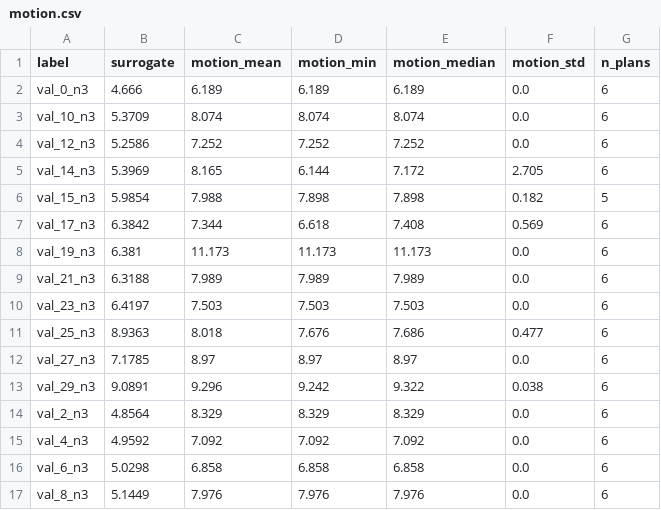
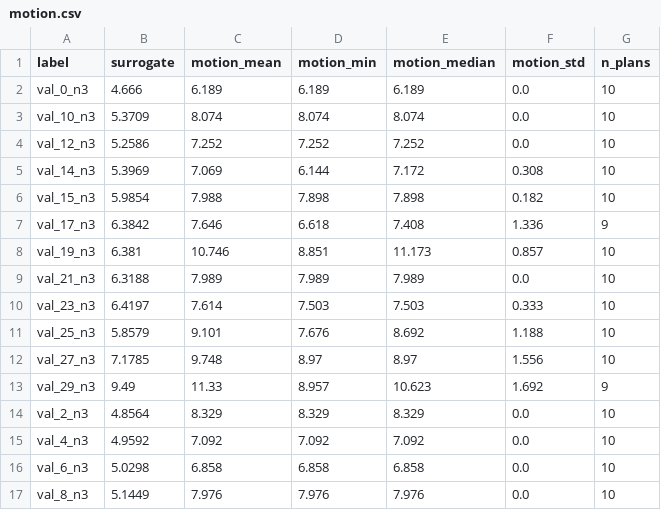
Before and after one commit to Samuel-Ta/reconfig-cell-digital-twin, a CSV file: src/reconfig_cell/phase3_ur5_val/motion.csv, drawn as a sheet.

Commit message:
cell_synth: Phase 3 — UR5 full-budget real-validation (final number)
UR5 surrogate-vs-RRTstar correlation re-run at the full planner budget (10s x 10 plans, n=16):
motion_median r=0.694 [0.31,0.93], rho=0.574 [0.04,0.88] (bootstrap 95% CI exclude 0);
motion_min r=0.579. The full budget raised UR5 from the reduced-budget r=0.41, confirming the
weak first pass was RRTstar undersampling (no early stop -> needs the full planning_time to
converge), not a surrogate failure. UR5 scale correlation is moderate -- weaker than the
curated full-budget gate (r=0.880) because this n=16 set clusters SA winners at the low-surrogate
end where planner stochasticity dominates. Net Phase 3: SA beats random on both UR5 and UR10
(50 seeds each), and the surrogate correlates with real motion on both arms (UR10 strong r=0.83,
UR5 moderate r=0.69). PHASE3_SCALE.md updated with the full table; reduced-budget data kept as
motion_fastbudget.csv. No fabricated numbers.

```diff
--- a/src/reconfig_cell/phase3_ur5_val/motion.csv
+++ b/src/reconfig_cell/phase3_ur5_val/motion.csv
@@ -1,17 +1,17 @@
 label,surrogate,motion_mean,motion_min,motion_median,motion_std,n_plans
-val_0_n3,4.666,6.189,6.189,6.189,0.0,6
-val_10_n3,5.3709,8.074,8.074,8.074,0.0,6
-val_12_n3,5.2586,7.252,7.252,7.252,0.0,6
-val_14_n3,5.3969,8.165,6.144,7.172,2.705,6
-val_15_n3,5.9854,7.988,7.898,7.898,0.182,5
-val_17_n3,6.3842,7.344,6.618,7.408,0.569,6
-val_19_n3,6.381,11.173,11.173,11.173,0.0,6
-val_21_n3,6.3188,7.989,7.989,7.989,0.0,6
-val_23_n3,6.4197,7.503,7.503,7.503,0.0,6
-val_25_n3,8.9363,8.018,7.676,7.686,0.477,6
-val_27_n3,7.1785,8.97,8.97,8.97,0.0,6
-val_29_n3,9.0891,9.296,9.242,9.322,0.038,6
-val_2_n3,4.8564,8.329,8.329,8.329,0.0,6
-val_4_n3,4.9592,7.092,7.092,7.092,0.0,6
-val_6_n3,5.0298,6.858,6.858,6.858,0.0,6
-val_8_n3,5.1449,7.976,7.976,7.976,0.0,6
+val_0_n3,4.666,6.189,6.189,6.189,0.0,10
+val_10_n3,5.3709,8.074,8.074,8.074,0.0,10
+val_12_n3,5.2586,7.252,7.252,7.252,0.0,10
+val_14_n3,5.3969,7.069,6.144,7.172,0.308,10
+val_15_n3,5.9854,7.988,7.898,7.898,0.182,10
+val_17_n3,6.3842,7.646,6.618,7.408,1.336,9
+val_19_n3,6.381,10.746,8.851,11.173,0.857,10
+val_21_n3,6.3188,7.989,7.989,7.989,0.0,10
+val_23_n3,6.4197,7.614,7.503,7.503,0.333,10
+val_25_n3,5.8579,9.101,7.676,8.692,1.188,10
+val_27_n3,7.1785,9.748,8.97,8.97,1.556,10
+val_29_n3,9.49,11.33,8.957,10.623,1.692,9
+val_2_n3,4.8564,8.329,8.329,8.329,0.0,10
+val_4_n3,4.9592,7.092,7.092,7.092,0.0,10
+val_6_n3,5.0298,6.858,6.858,6.858,0.0,10
+val_8_n3,5.1449,7.976,7.976,7.976,0.0,10
```
Also changed, not shown: 1 other file.
